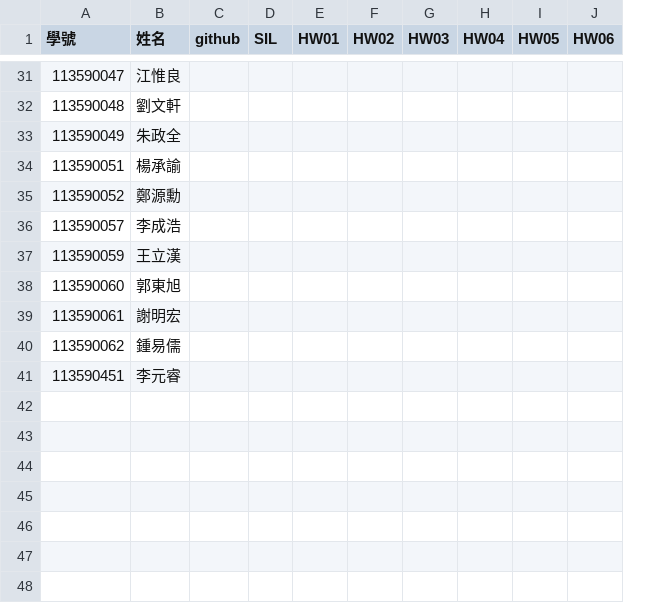
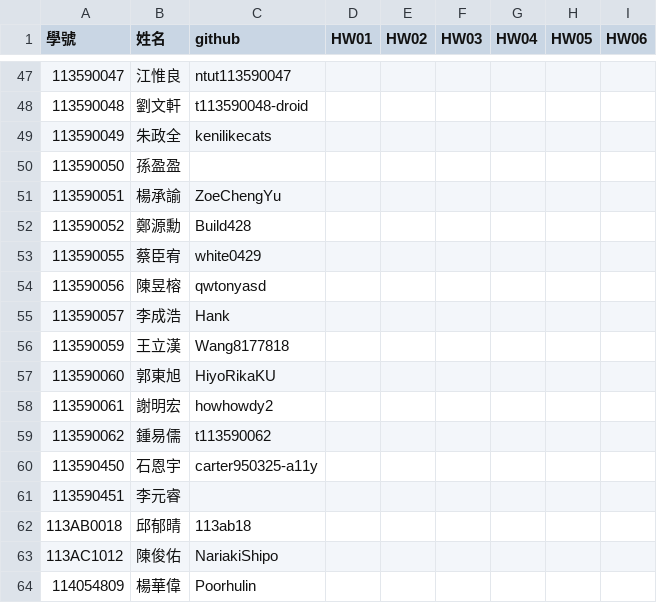
Before and after one commit to tjhsieh/tjhsieh.github.io, a CSV file: c/ai/ai2026s/syllabus/grade/data.csv, drawn as a sheet; only a part is shown, gaps mark what is left out; removed rows and columns are numbered as before the commit, all else as after; the diff covers the shown part only; the diff names each change by its address in the sheet, - before the commit and + after, or states it on an @@ line.

```diff
--- a/c/ai/ai2026s/syllabus/grade/data.csv
+++ b/c/ai/ai2026s/syllabus/grade/data.csv
-column C (github), empty
-column D (SIL), empty
+column C (github), rows 47-49: ntut113590047 | t113590048-droid | kenilikecats; rows 51-52: ZoeChengYu | Build428; rows 55-59: Hank | Wang8177818 | HiyoRikaKU | howhowdy2 | t113590062
+row 50: 113590050 | 孫盈盈
+row 53: 113590055 | 蔡臣宥 | white0429
+row 54: 113590056 | 陳昱榕 | qwtonyasd
+row 60: 113590450 | 石恩宇 | carter950325-a11y
+row 62: 113AB0018 | 邱郁晴 | 113ab18
+row 63: 113AC1012 | 陳俊佑 | NariakiShipo
+row 64: 114054809 | 楊華偉 | Poorhulin
```
Also changed, not shown: 20 added rows and 4 removed rows elsewhere in this file.
